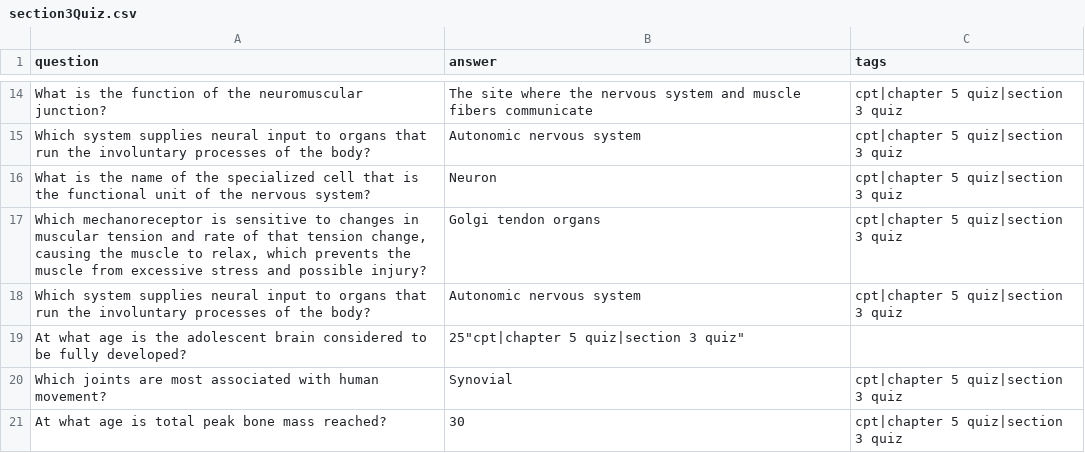
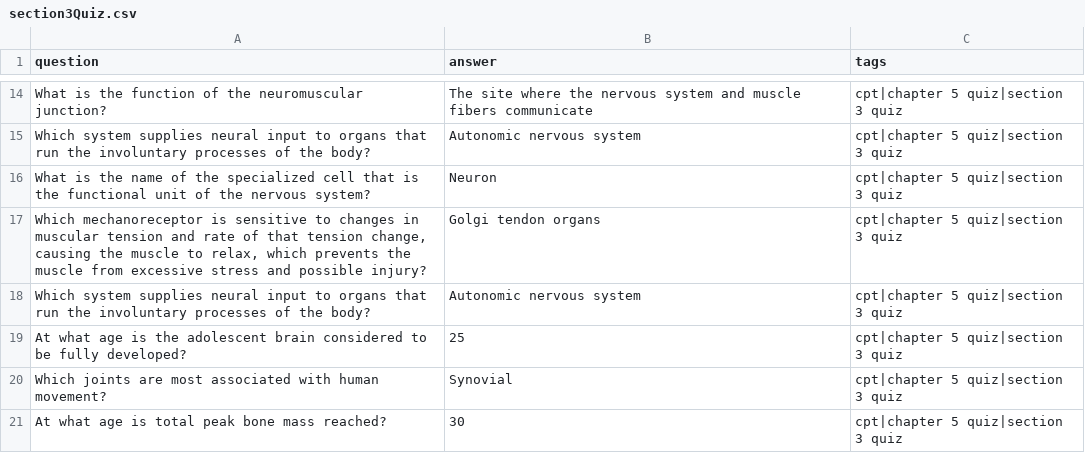
Before and after one commit to jordanpapaleo/jordanpapaleo-astro, a CSV file: src/apps/FlashCards/csv/section3Quiz.csv, drawn as a sheet; only a part is shown, gaps mark what is left out.

```diff
--- a/src/apps/FlashCards/csv/section3Quiz.csv
+++ b/src/apps/FlashCards/csv/section3Quiz.csv
@@ -18,3 +18,3 @@ What is the name of the specialized cell that is the functional unit of the nerv
 Which system supplies neural input to organs that run the involuntary processes of the body?,Autonomic nervous system,"cpt|chapter 5 quiz|section 3 quiz"
-At what age is the adolescent brain considered to be fully developed?,25"cpt|chapter 5 quiz|section 3 quiz"
+At what age is the adolescent brain considered to be fully developed?,25,"cpt|chapter 5 quiz|section 3 quiz"
 Which joints are most associated with human movement?,Synovial,"cpt|chapter 5 quiz|section 3 quiz"
```
Also changed, not shown: 4 other files.
